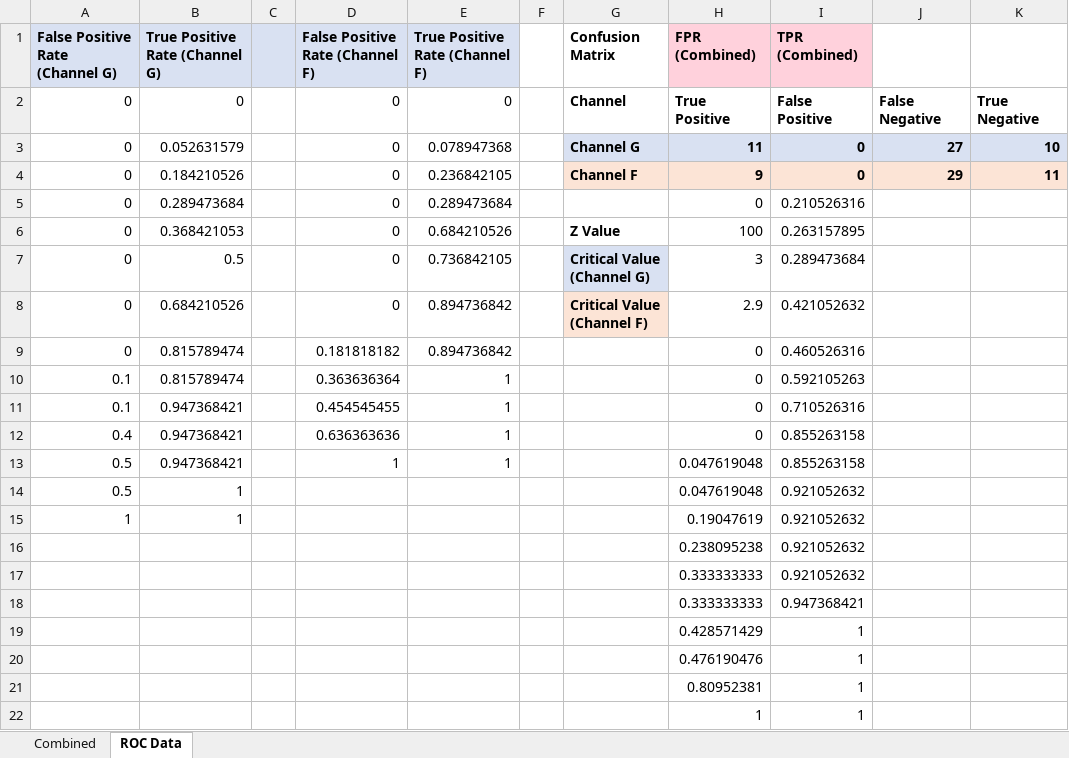
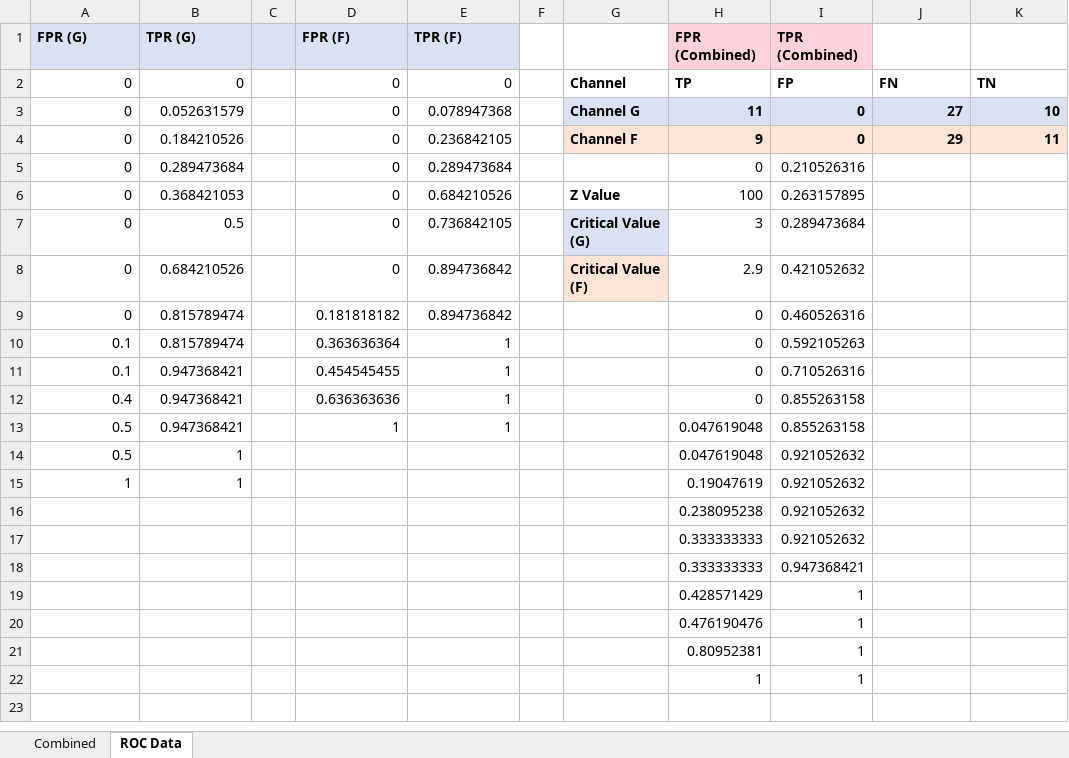
Before and after one commit to Fxalvespereira/Roc-Graph, an Excel workbook: output/sample2_z100.0_results.xlsx, sheet ROC Data, drawn as a sheet; values as stored, in another font and other column widths than the file's, no borders; removed rows and columns are numbered as before the commit, all else as after; the diff names each change by its address in the sheet, - before the commit and + after, or states it on an @@ line.

```diff
--- a/output/sample2_z100.0_results.xlsx (sheet ROC Data)
+++ b/output/sample2_z100.0_results.xlsx (sheet ROC Data)
-row 1: False Positive Rate (Channel G) | True Positive Rate (Channel G) |  | False Positive Rate (Channel F) | True Positive Rate (Channel F) |  | Confusion Matrix | FPR (Combined) | TPR (Combined)
+row 1: FPR (G) | TPR (G) |  | FPR (F) | TPR (F) |  |  | FPR (Combined) | TPR (Combined)
-H2: True Positive
+H2: TP
-I2: False Positive
+I2: FP
-J2: False Negative
+J2: FN
-K2: True Negative
+K2: TN
-G7: Critical Value (Channel G)
+G7: Critical Value (G)
-G8: Critical Value (Channel F)
+G8: Critical Value (F)
```
Also changed, not shown: charts or pictures, output/ROC Curve Test Data_Made Up (1)_z100.0_results.xlsx, output/test_z100.0_results.xlsx, 8 other files.
